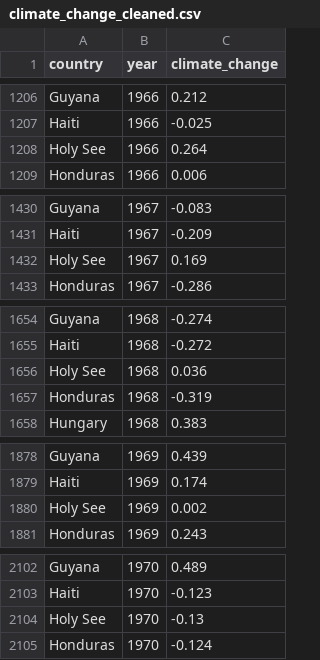
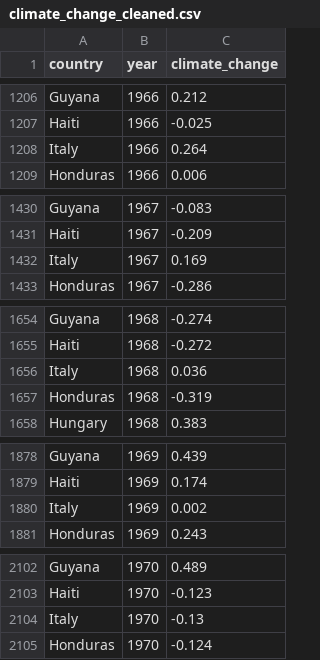
Before and after one commit to mducbg2000/data-integration, a CSV file: data/climate_change_cleaned.csv, drawn as a sheet; only a part is shown, gaps mark what is left out; the diff covers the shown part only.

```diff
--- a/data/climate_change_cleaned.csv
+++ b/data/climate_change_cleaned.csv
@@ -1207,3 +1207,3 @@ Guyana,1966,0.212
 Haiti,1966,-0.025
-Holy See,1966,0.264
+Italy,1966,0.264
 Honduras,1966,0.006
@@ -1431,3 +1431,3 @@ Guyana,1967,-0.083
 Haiti,1967,-0.209
-Holy See,1967,0.169
+Italy,1967,0.169
 Honduras,1967,-0.286
@@ -1655,3 +1655,3 @@ Guyana,1968,-0.274
 Haiti,1968,-0.272
-Holy See,1968,0.036
+Italy,1968,0.036
 Honduras,1968,-0.319
@@ -1879,3 +1879,3 @@ Guyana,1969,0.439
 Haiti,1969,0.174
-Holy See,1969,0.002
+Italy,1969,0.002
 Honduras,1969,0.243
@@ -2103,3 +2103,3 @@ Guyana,1970,0.489
 Haiti,1970,-0.123
-Holy See,1970,-0.13
+Italy,1970,-0.13
 Honduras,1970,-0.124
```
Also changed, not shown: 56 edited cells elsewhere in this file, 1 other file.
